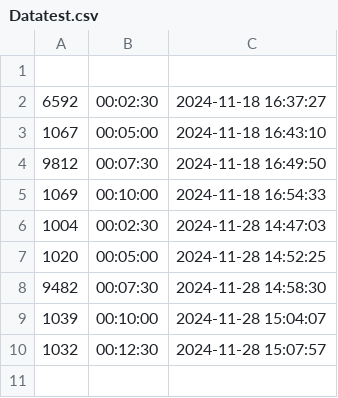
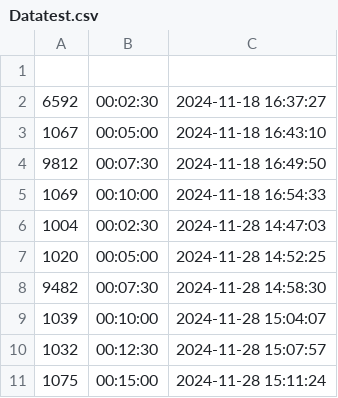
Before and after one commit to EliCalcourt/Timesaver, a CSV file: Datatest.csv, drawn as a sheet.

Commit message:
Update summary data

```diff
--- a/Datatest.csv
+++ b/Datatest.csv
@@ -10 +10,2 @@
 1032,00:12:30,2024-11-28 15:07:57
+1075,00:15:00,2024-11-28 15:11:24
```
